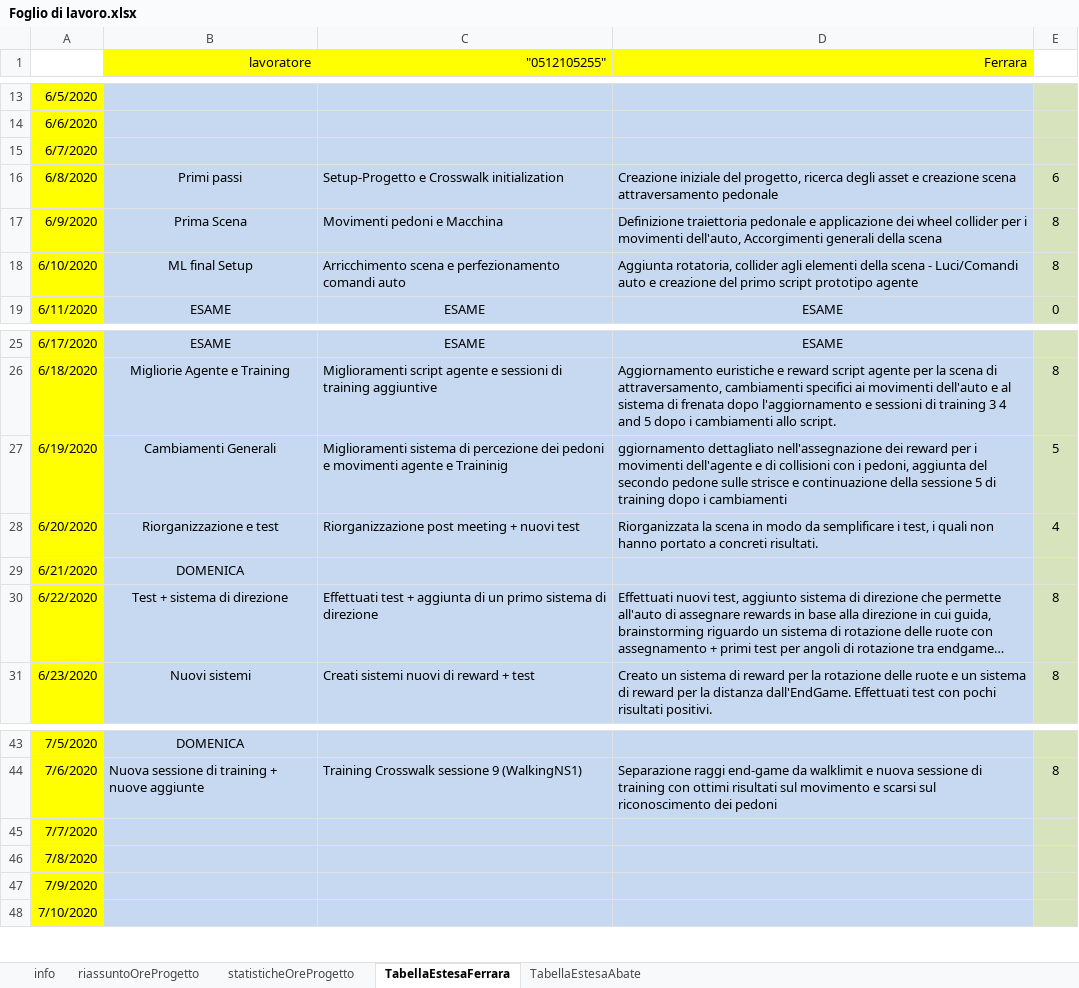
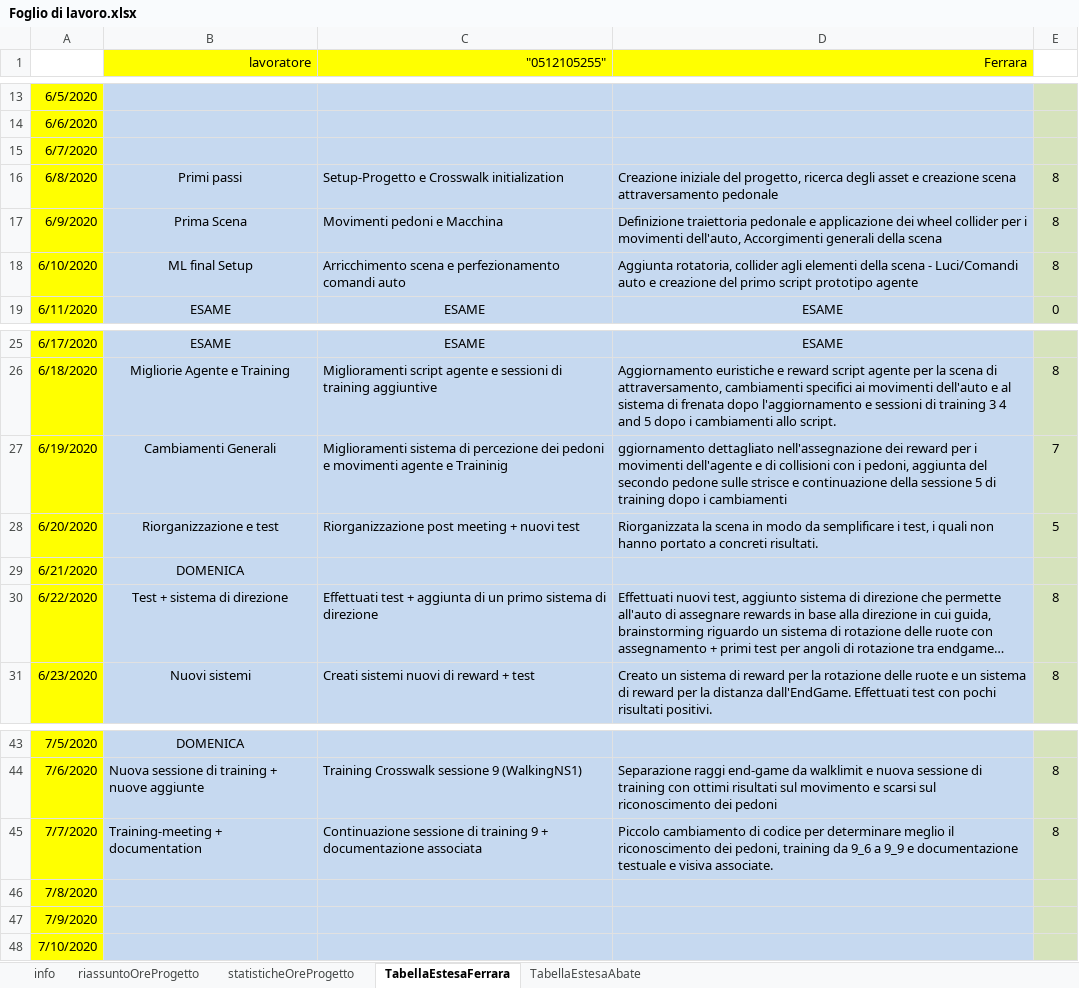
Before and after one commit to frekkanzer2/AI-Car-Kineton, an Excel workbook: Foglio di lavoro.xlsx, sheet TabellaEstesaFerrara, drawn as a sheet; only a part is shown, gaps mark what is left out; long unchanged cells end in …; values as stored, in another font and other column widths than the file's, no borders; the diff names each change by its address in the sheet, - before the commit and + after, or states it on an @@ line.

Commit message:
documentazione +  update foglio di lavoro

```diff
--- a/Foglio di lavoro.xlsx (sheet TabellaEstesaFerrara)
+++ b/Foglio di lavoro.xlsx (sheet TabellaEstesaFerrara)
-E16: 6
+E16: 8
-E27: 5
+E27: 7
-E28: 4
+E28: 5
-B45 (lavoratore): (empty)
+B45 (lavoratore): Training-meeting + documentation
-C45 ("0512105255"): (empty)
+C45 ("0512105255"): Continuazione sessione di training 9 + documentazione associata
-D45 (Ferrara): (empty)
+D45 (Ferrara): Piccolo cambiamento di codice per determinare meglio il riconoscimento dei pedoni, training da 9_6 a 9_9 e documentazione testuale e visiva associate.
-E45: (empty)
+E45: 8
```
Also changed, not shown: sheet riassuntoOreProgetto, sheet statisticheOreProgetto, charts or pictures, 1 other file.
